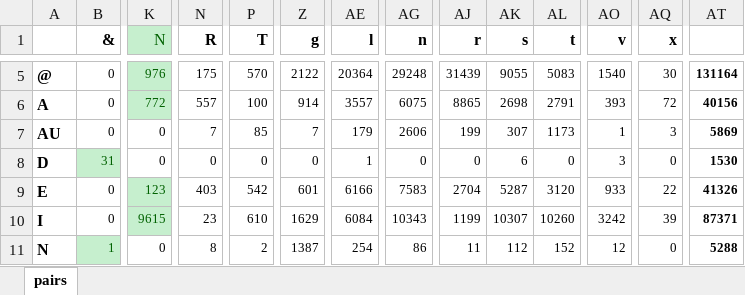
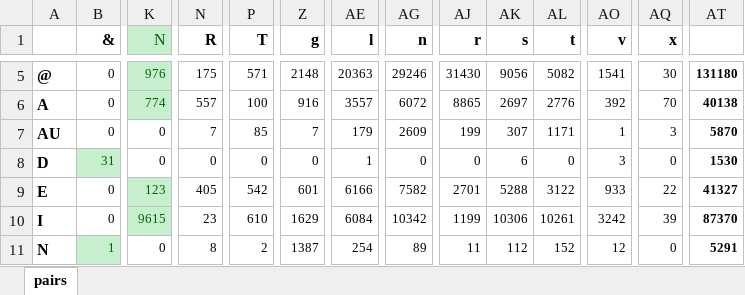
Before and after one commit to data-bridge/Lists, an Excel workbook: scripts/pairs.xlsx, sheet pairs, drawn as a sheet; only a part is shown, gaps mark what is left out; values as stored, in another font and other column widths than the file's, no borders; conditional formats not drawn; the diff covers the shown part only; the diff names each change by its address in the sheet, - before the commit and + after, or states it on an @@ line.

```diff
--- a/scripts/pairs.xlsx (sheet pairs)
+++ b/scripts/pairs.xlsx (sheet pairs)
-P5 (T): 570
+P5 (T): 571
-Z5 (g): 2122
+Z5 (g): 2148
-AE5 (l): 20364
+AE5 (l): 20363
-AG5 (n): 29248
+AG5 (n): 29246
-AJ5 (r): 31439
+AJ5 (r): 31430
-AK5 (s): 9055
+AK5 (s): 9056
-AL5 (t): 5083
+AL5 (t): 5082
-AO5 (v): 1540
+AO5 (v): 1541
-AT5: 131164
+AT5: 131180
-K6 (N): 772
+K6 (N): 774
-Z6 (g): 914
+Z6 (g): 916
-AG6 (n): 6075
+AG6 (n): 6072
-AK6 (s): 2698
+AK6 (s): 2697
-AL6 (t): 2791
+AL6 (t): 2776
-AO6 (v): 393
+AO6 (v): 392
-AQ6 (x): 72
+AQ6 (x): 70
-AT6: 40156
+AT6: 40138
-AG7 (n): 2606
+AG7 (n): 2609
-AL7 (t): 1173
+AL7 (t): 1171
-AT7: 5869
+AT7: 5870
-N9 (R): 403
+N9 (R): 405
-AG9 (n): 7583
+AG9 (n): 7582
-AJ9 (r): 2704
+AJ9 (r): 2701
-AK9 (s): 5287
+AK9 (s): 5288
-AL9 (t): 3120
+AL9 (t): 3122
-AT9: 41326
+AT9: 41327
-AG10 (n): 10343
+AG10 (n): 10342
-AK10 (s): 10307
+AK10 (s): 10306
-AL10 (t): 10260
+AL10 (t): 10261
-AT10: 87371
+AT10: 87370
-AG11 (n): 86
+AG11 (n): 89
-AT11: 5288
+AT11: 5291
```
Also changed, not shown: 1 added row, 1 removed row, 149 edited cells and cell formats elsewhere in this sheet, 2 other files.
